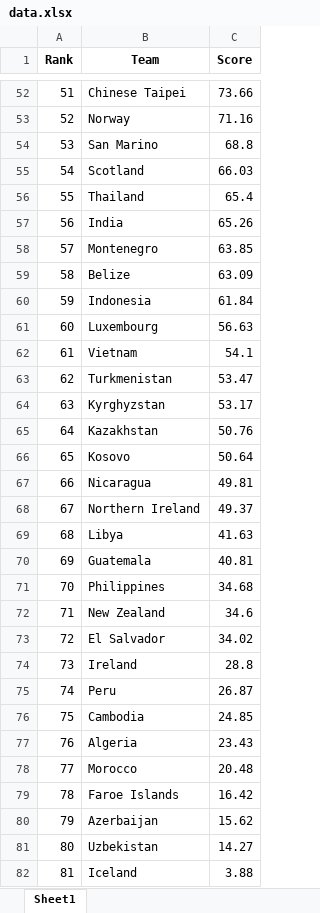
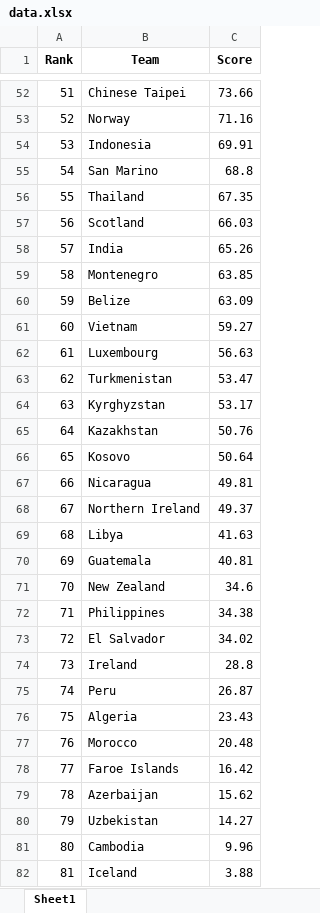
Before and after one commit to Urgith/data_science, an Excel workbook: scraping/men_volleyball_ranking/data.xlsx, sheet Sheet1, drawn as a sheet; only a part is shown, gaps mark what is left out; values as stored, in another font and other column widths than the file's, no borders; removed rows and columns are numbered as before the commit, all else as after; the diff covers the shown part only; the diff names each change by its address in the sheet, - before the commit and + after, or states it on an @@ line.

```diff
--- a/scraping/men_volleyball_ranking/data.xlsx (sheet Sheet1)
+++ b/scraping/men_volleyball_ranking/data.xlsx (sheet Sheet1)
@@ column A (Rank) renumbered between rows 6 and 80 @@
+row 54: 53 | Indonesia | 69.91
+row 56: 55 | Thailand | 67.35
-row 56: 55 | Thailand | 65.4
-row 60: 59 | Indonesia | 61.84
+row 61: 60 | Vietnam | 59.27
-row 62: 61 | Vietnam | 54.1
-row 71: 70 | Philippines | 34.68
+row 72: 71 | Philippines | 34.38
-row 76: 75 | Cambodia | 24.85
+row 81: 80 | Cambodia | 9.96
```
Also changed, not shown: 6 added rows, 6 removed rows and 12 edited cells elsewhere in this sheet, 3 other files.
